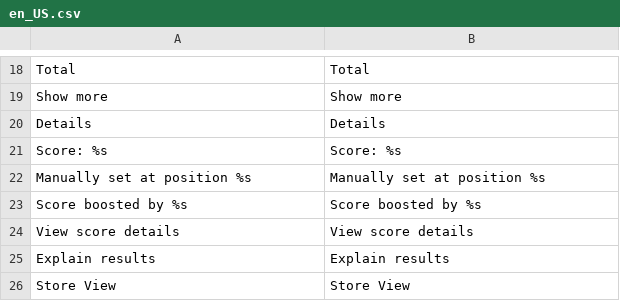
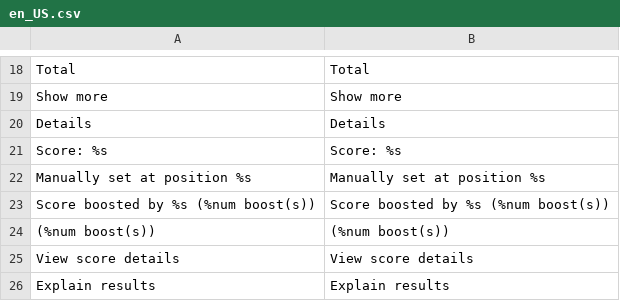
Before and after one commit to botisSmile/elasticsuite, a CSV file: src/module-elasticsuite-explain/i18n/en_US.csv, drawn as a sheet; only a part is shown, gaps mark what is left out; the shorter side is filled out with more unchanged rows.

Commit message:
Displaying the number of applied boosts

```diff
--- a/src/module-elasticsuite-explain/i18n/en_US.csv
+++ b/src/module-elasticsuite-explain/i18n/en_US.csv
@@ -22,3 +22,4 @@
 "Manually set at position %s","Manually set at position %s"
-"Score boosted by %s","Score boosted by %s"
+"Score boosted by %s (%num boost(s))","Score boosted by %s (%num boost(s))"
+"(%num boost(s))","(%num boost(s))"
 "View score details","View score details"
```
Also changed, not shown: src/module-elasticsuite-explain/i18n/fr_FR.csv, 3 other files.
